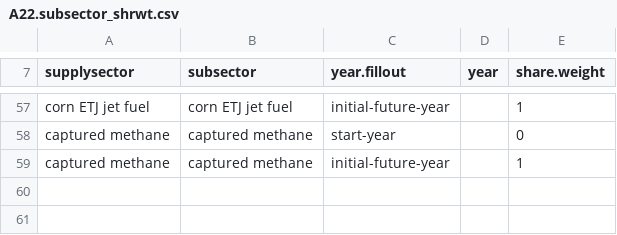
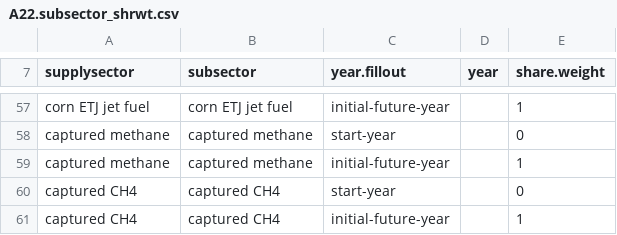
Before and after one commit to JGCRI/GCAM_jet_fuels_BETO, a CSV file: input/gcamdata/inst/extdata/energy/A22.subsector_shrwt.csv, drawn as a sheet; only a part is shown, gaps mark what is left out; the diff names each change by its address in the sheet, - before the commit and + after, or states it on an @@ line.

Commit message:
captured CH4 is now an sec output of landfilling

```diff
--- a/input/gcamdata/inst/extdata/energy/A22.subsector_shrwt.csv
+++ b/input/gcamdata/inst/extdata/energy/A22.subsector_shrwt.csv
+row 60: captured CH4 | captured CH4 | start-year |  | 0
+row 61: captured CH4 | captured CH4 | initial-future-year |  | 1
```
Also changed, not shown: input/gcamdata/inst/extdata/energy/A22.globaltech_coef.csv, input/gcamdata/inst/extdata/energy/A22.globaltech_retirement.csv, 4 other files.
